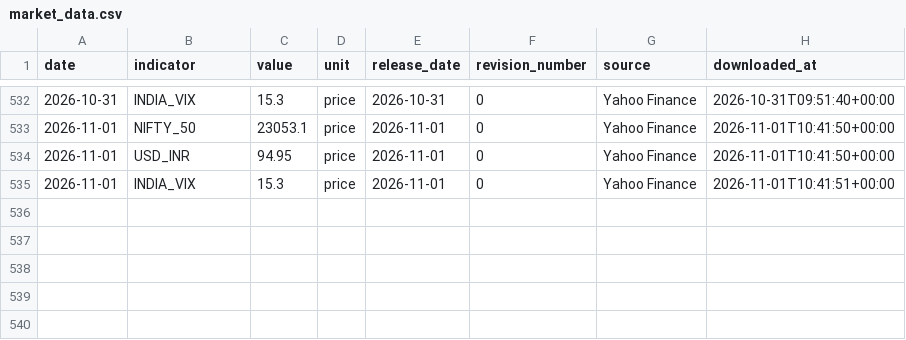
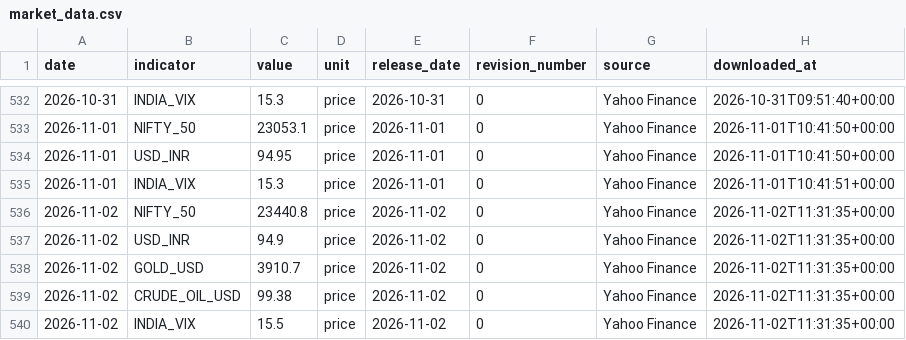
Before and after one commit to EliteConnect476/india-macro-terminal, a CSV file: data/processed/market_data.csv, drawn as a sheet; only a part is shown, gaps mark what is left out; the diff names each change by its address in the sheet, - before the commit and + after, or states it on an @@ line.

Commit message:
Auto-update: 2026-11-02

```diff
--- a/data/processed/market_data.csv
+++ b/data/processed/market_data.csv
+row 536: 2026-11-02 | NIFTY_50 | 23440.8 | price | 2026-11-02 | 0 | Yahoo Finance | 2026-11-02T11:31:35+00:00
+row 537: 2026-11-02 | USD_INR | 94.9 | price | 2026-11-02 | 0 | Yahoo Finance | 2026-11-02T11:31:35+00:00
+row 538: 2026-11-02 | GOLD_USD | 3910.7 | price | 2026-11-02 | 0 | Yahoo Finance | 2026-11-02T11:31:35+00:00
+row 539: 2026-11-02 | CRUDE_OIL_USD | 99.38 | price | 2026-11-02 | 0 | Yahoo Finance | 2026-11-02T11:31:35+00:00
+row 540: 2026-11-02 | INDIA_VIX | 15.5 | price | 2026-11-02 | 0 | Yahoo Finance | 2026-11-02T11:31:35+00:00
```
